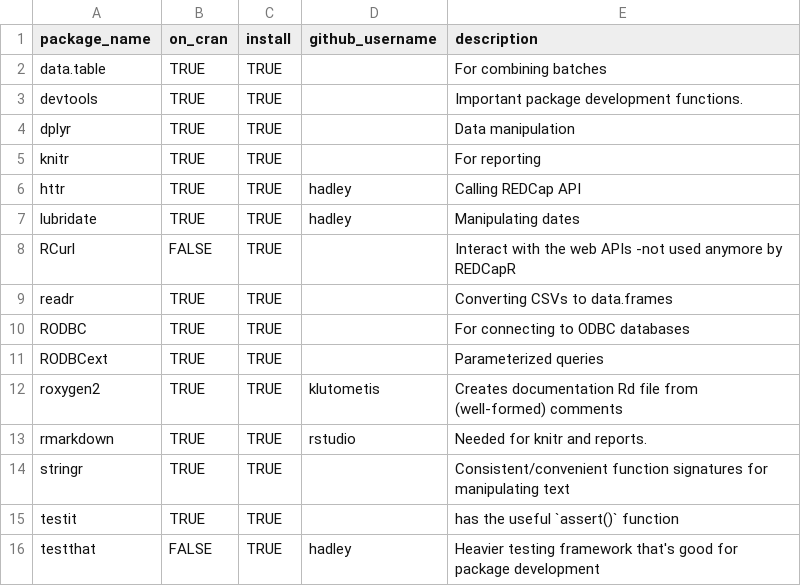
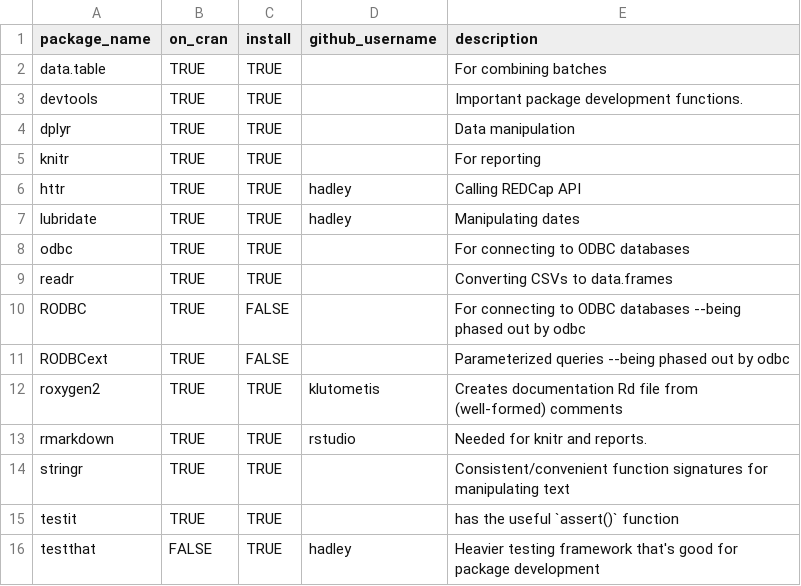
Before and after one commit to OuhscBbmc/REDCapR, a CSV file: utility/package-dependency-list.csv, drawn as a sheet.

Commit message:
phasing out RODBC
still needs to change vignette on security database

ref #188

```diff
--- a/utility/package-dependency-list.csv
+++ b/utility/package-dependency-list.csv
@@ -7,6 +7,6 @@ httr,TRUE,TRUE,hadley,Calling REDCap API
 lubridate,TRUE,TRUE,hadley,Manipulating dates
-RCurl,FALSE,TRUE,,Interact with the web APIs -not used anymore by REDCapR
+odbc,TRUE,TRUE,,For connecting to ODBC databases
 readr,TRUE,TRUE,,Converting CSVs to data.frames
-RODBC,TRUE,TRUE,,For connecting to ODBC databases
-RODBCext,TRUE,TRUE,,Parameterized queries
+RODBC,TRUE,FALSE,,For connecting to ODBC databases --being phased out by odbc
+RODBCext,TRUE,FALSE,,Parameterized queries --being phased out by odbc
 roxygen2,TRUE,TRUE,klutometis,Creates documentation Rd file from (well-formed) comments
```
Also changed, not shown: 8 other files.
